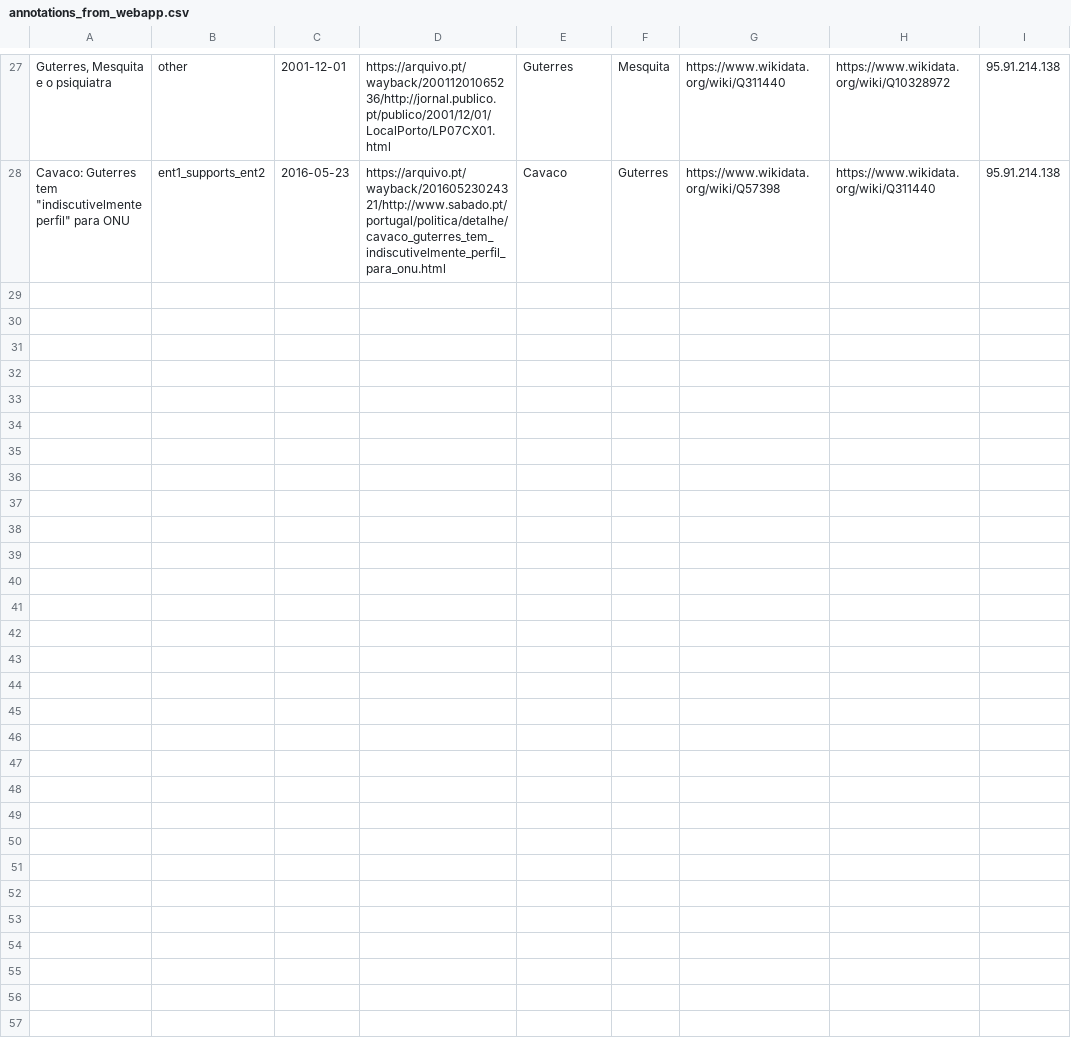
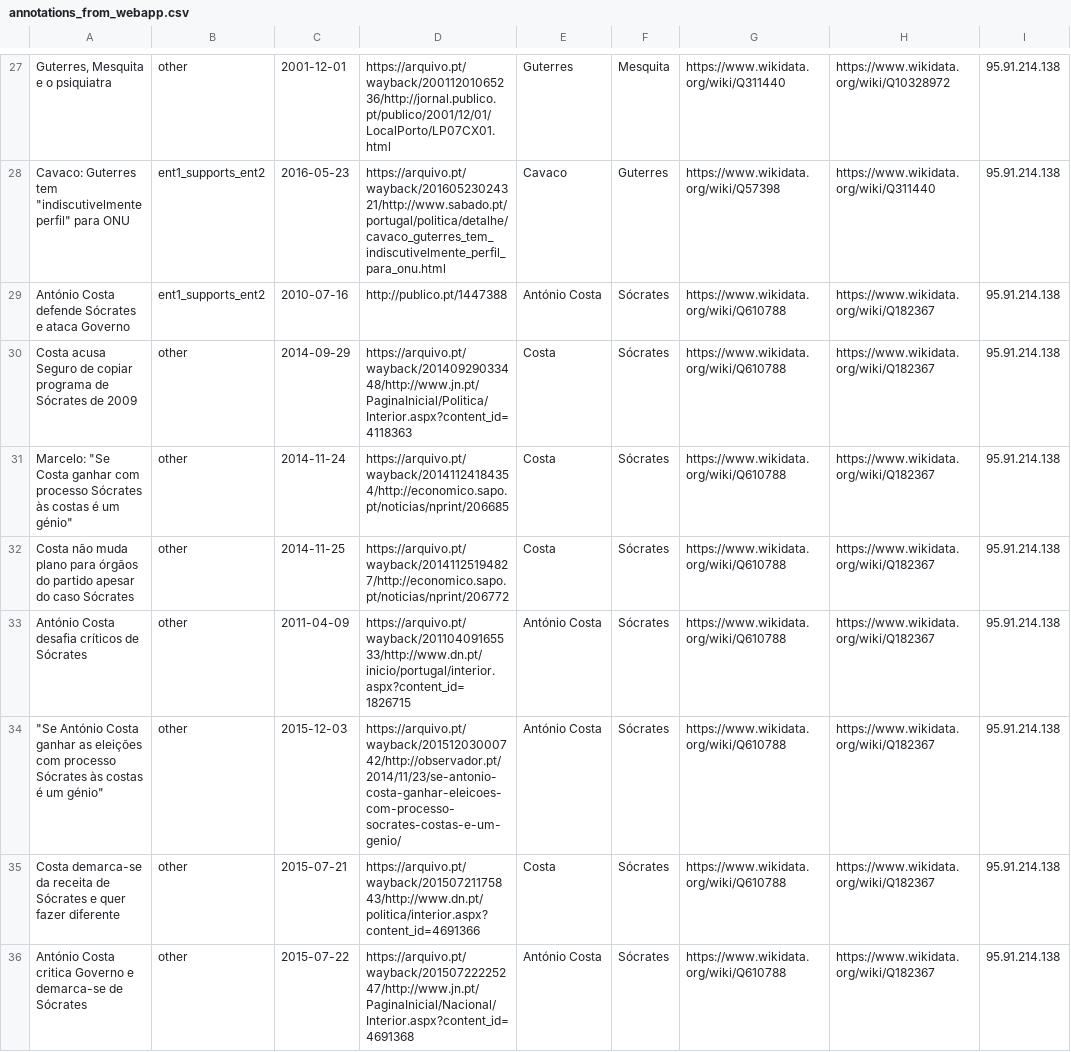
Before and after one commit to davidsbatista/politiquices, a CSV file: politiquices/classifiers/annotations_from_webapp.csv, drawn as a sheet; only a part is shown, gaps mark what is left out; the diff names each change by its address in the sheet, - before the commit and + after, or states it on an @@ line.

Commit message:
annotations

```diff
--- a/politiquices/classifiers/annotations_from_webapp.csv
+++ b/politiquices/classifiers/annotations_from_webapp.csv
+row 29: António Costa defende Sócrates e ataca Governo | ent1_supports_ent2 | 2010-07-16 | http://publico.pt/1447388 | António Costa | Sócrates | https://www.wikidata.org/wiki/Q610788 | https://www.wikidata.org/wiki/Q182367 | 95.91.214.138
+row 30: Costa acusa Seguro de copiar programa de Sócrates de 2009 | other | 2014-09-29 | https://arquivo.pt/wayback/20140929033448/http://www.jn.pt/PaginaInicial/Politica/Interior.aspx?content_id=4118363 | Costa | Sócrates | https://www.wikidata.org/wiki/Q610788 | https://www.wikidata.org/wiki/Q182367 | 95.91.214.138
+row 31: Marcelo: "Se Costa ganhar com processo Sócrates às costas é um génio" | other | 2014-11-24 | https://arquivo.pt/wayback/20141124184354/http://economico.sapo.pt/noticias/nprint/206685 | Costa | Sócrates | https://www.wikidata.org/wiki/Q610788 | https://www.wikidata.org/wiki/Q182367 | 95.91.214.138
+row 32: Costa não muda plano para órgãos do partido apesar do caso Sócrates | other | 2014-11-25 | https://arquivo.pt/wayback/20141125194827/http://economico.sapo.pt/noticias/nprint/206772 | Costa | Sócrates | https://www.wikidata.org/wiki/Q610788 | https://www.wikidata.org/wiki/Q182367 | 95.91.214.138
+row 33: António Costa desafia críticos de Sócrates | other | 2011-04-09 | https://arquivo.pt/wayback/20110409165533/http://www.dn.pt/inicio/portugal/interior.aspx?content_id=1826715 | António Costa | Sócrates | https://www.wikidata.org/wiki/Q610788 | https://www.wikidata.org/wiki/Q182367 | 95.91.214.138
+row 34: "Se António Costa ganhar as eleições com processo Sócrates às costas é um génio" | other | 2015-12-03 | https://arquivo.pt/wayback/20151203000742/http://observador.pt/2014/11/23/se-antonio-costa-ganhar-eleicoes-com-processo-socrates-costas-e-um-genio/ | António Costa | Sócrates | https://www.wikidata.org/wiki/Q610788 | https://www.wikidata.org/wiki/Q182367 | 95.91.214.138
+row 35: Costa demarca-se da receita de Sócrates e quer fazer diferente | other | 2015-07-21 | https://arquivo.pt/wayback/20150721175843/http://www.dn.pt/politica/interior.aspx?content_id=4691366 | Costa | Sócrates | https://www.wikidata.org/wiki/Q610788 | https://www.wikidata.org/wiki/Q182367 | 95.91.214.138
+row 36: António Costa critica Governo e demarca-se de Sócrates | other | 2015-07-22 | https://arquivo.pt/wayback/20150722225247/http://www.jn.pt/PaginaInicial/Nacional/Interior.aspx?content_id=4691368 | António Costa | Sócrates | https://www.wikidata.org/wiki/Q610788 | https://www.wikidata.org/wiki/Q182367 | 95.91.214.138
```
